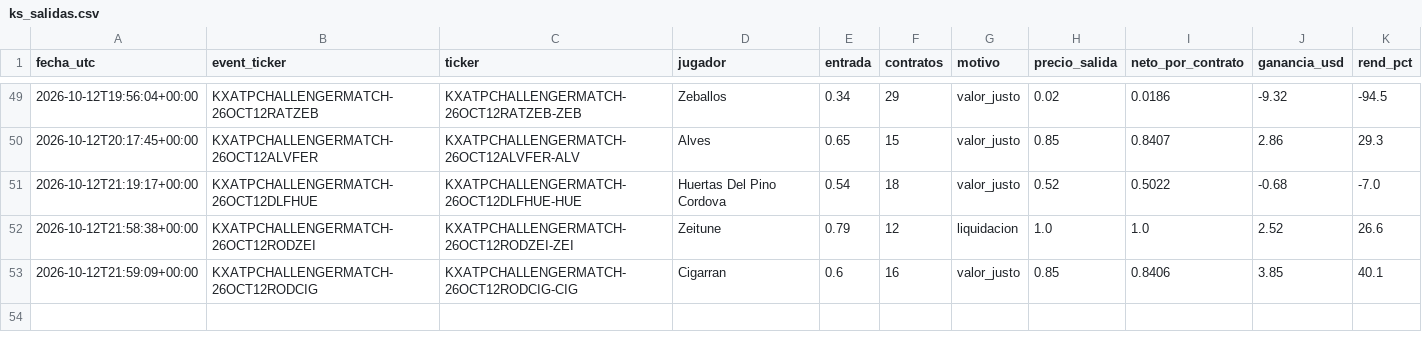
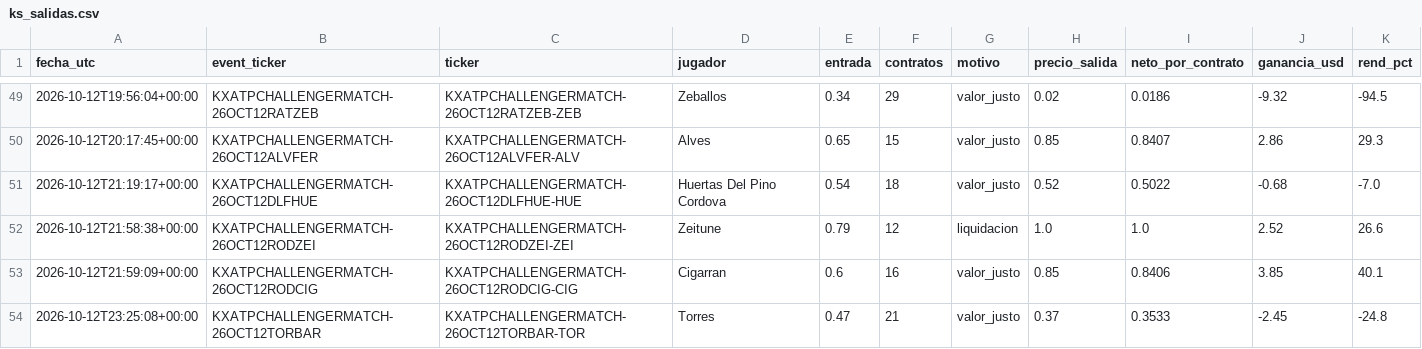
Before and after one commit to dineroforever/tenis-alertas, a CSV file: ks_salidas.csv, drawn as a sheet; only a part is shown, gaps mark what is left out.

```diff
--- a/ks_salidas.csv
+++ b/ks_salidas.csv
@@ -53 +53,2 @@ fecha_utc,event_ticker,ticker,jugador,entrada,contratos,motivo,precio_salida,net
 2026-10-12T21:59:09+00:00,KXATPCHALLENGERMATCH-26OCT12RODCIG,KXATPCHALLENGERMATCH-26OCT12RODCIG-CIG,Cigarran,0.6,16,valor_justo,0.85,0.8406,3.85,40.1
+2026-10-12T23:25:08+00:00,KXATPCHALLENGERMATCH-26OCT12TORBAR,KXATPCHALLENGERMATCH-26OCT12TORBAR-TOR,Torres,0.47,21,valor_justo,0.37,0.3533,-2.45,-24.8
```
Also changed, not shown: candidatos.csv, 1 other file.
